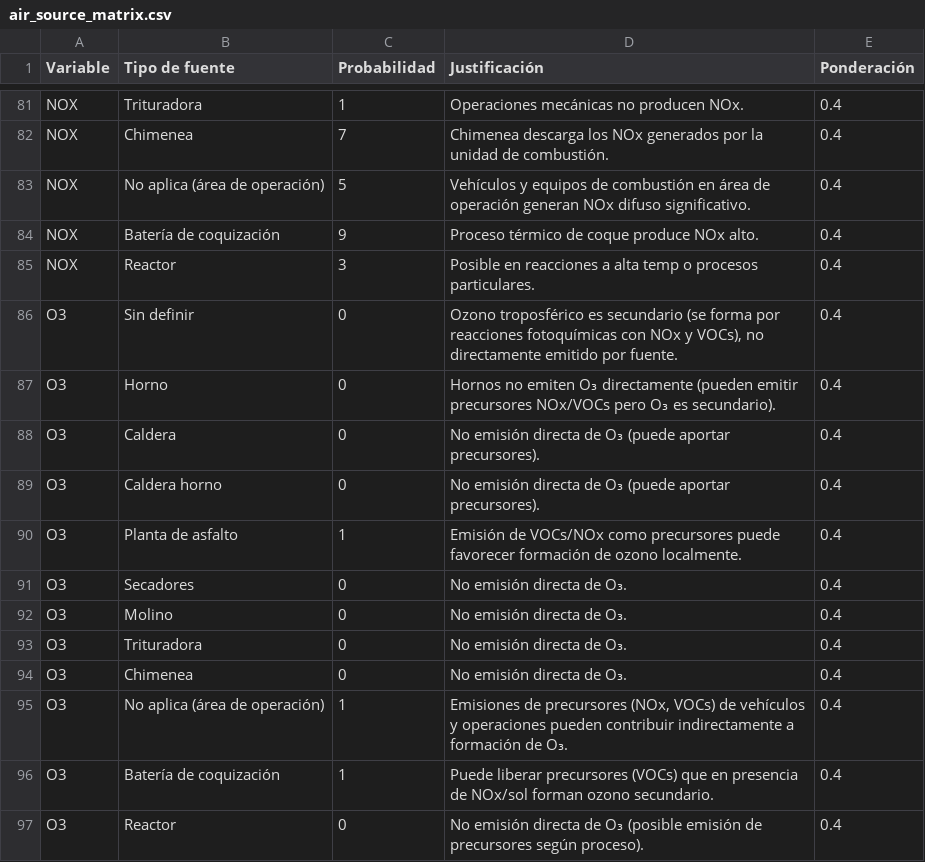
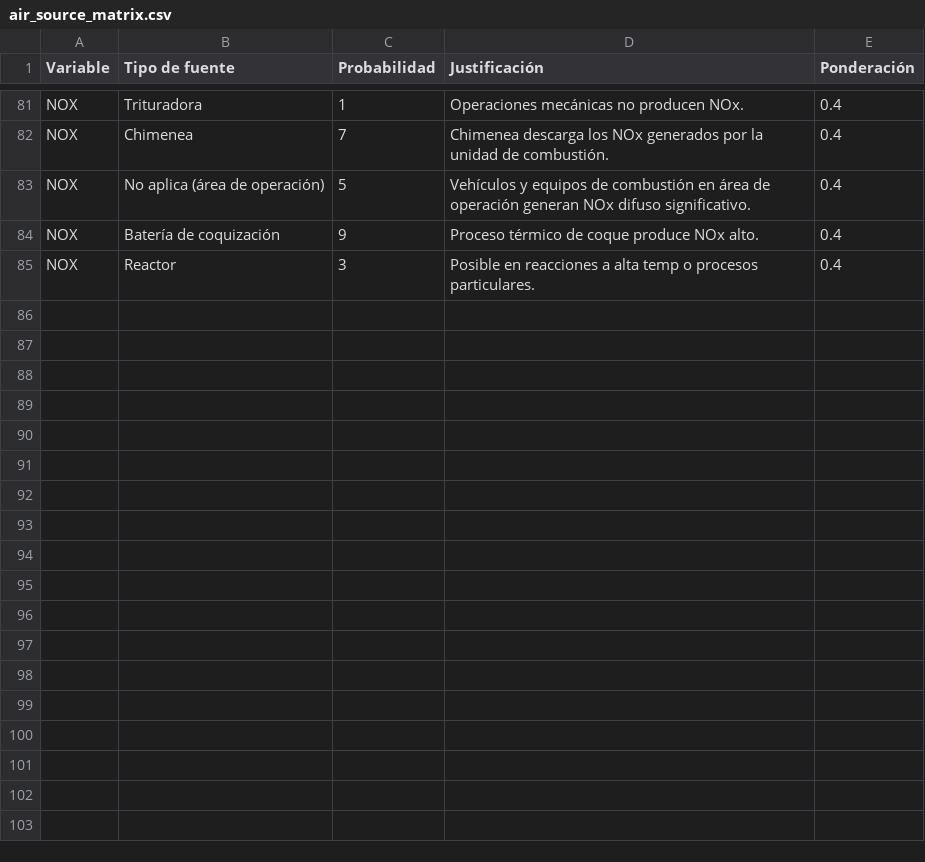
Before and after one commit to sariswis/Proyecto-Visual-Analytics, a CSV file: data/enriquecida/air_source_matrix.csv, drawn as a sheet; only a part is shown, gaps mark what is left out.

```diff
--- a/data/enriquecida/air_source_matrix.csv
+++ b/data/enriquecida/air_source_matrix.csv
@@ -85,13 +85 @@ NOX,Batería de coquización,9,Proceso térmico de coque produce NOx alto.,0.4
 NOX,Reactor,3,Posible en reacciones a alta temp o procesos particulares.,0.4
-O3,Sin definir,0,"Ozono troposférico es secundario (se forma por reacciones fotoquímicas con NOx y VOCs), no directamente emitido por fuente.",0.4
-O3,Horno,0,Hornos no emiten O₃ directamente (pueden emitir precursores NOx/VOCs pero O₃ es secundario).,0.4
-O3,Caldera,0,No emisión directa de O₃ (puede aportar precursores).,0.4
-O3,Caldera horno,0,No emisión directa de O₃ (puede aportar precursores).,0.4
-O3,Planta de asfalto,1,Emisión de VOCs/NOx como precursores puede favorecer formación de ozono localmente.,0.4
-O3,Secadores,0,No emisión directa de O₃.,0.4
-O3,Molino,0,No emisión directa de O₃.,0.4
-O3,Trituradora,0,No emisión directa de O₃.,0.4
-O3,Chimenea,0,No emisión directa de O₃.,0.4
-O3,No aplica (área de operación),1,"Emisiones de precursores (NOx, VOCs) de vehículos y operaciones pueden contribuir indirectamente a formación de O₃.",0.4
-O3,Batería de coquización,1,Puede liberar precursores (VOCs) que en presencia de NOx/sol forman ozono secundario.,0.4
-O3,Reactor,0,No emisión directa de O₃ (posible emisión de precursores según proceso).,0.4
```
Also changed, not shown: data/enriquecida/air_fuel_matrix.csv, data/enriquecida/variables.csv, 9 other files.
